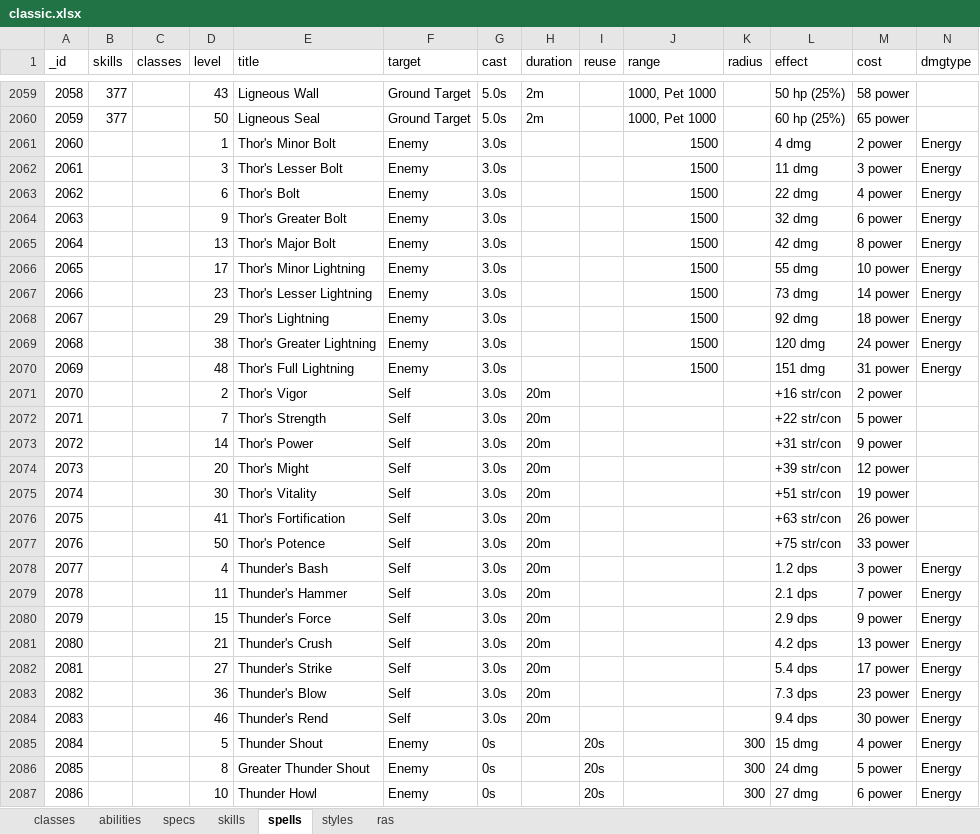
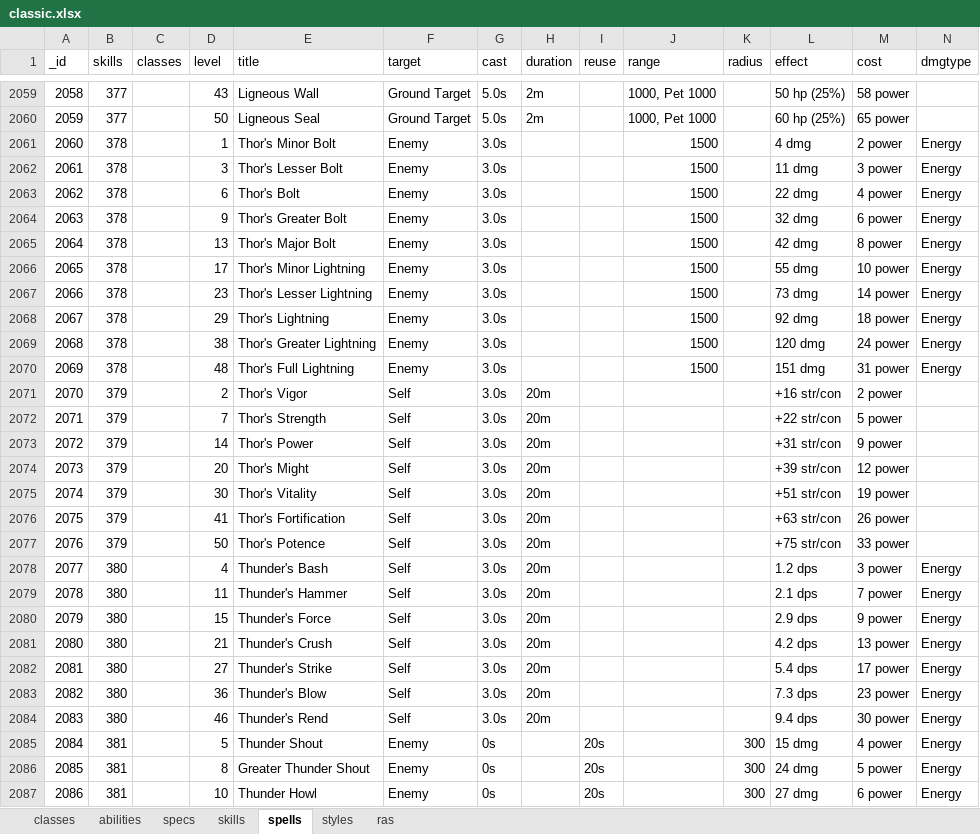
Before and after one commit to amoz871/charplan, an Excel workbook: external/classic.xlsx, sheet spells, drawn as a sheet; only a part is shown, gaps mark what is left out; values as stored, in another font and other column widths than the file's, no borders; the diff covers the shown part only; the diff names each change by its address in the sheet, - before the commit and + after, or states it on an @@ line.

Commit message:
Progress on Skill-handling
- DB done for Skills
- Skills are fetched on class select
- Begin UI work for SkillsFragment

```diff
--- a/external/classic.xlsx (sheet spells)
+++ b/external/classic.xlsx (sheet spells)
-B2061:B2070 (skills): (empty)
+B2061:B2070 (skills): 378
-B2071:B2077 (skills): (empty)
+B2071:B2077 (skills): 379
-B2078:B2084 (skills): (empty)
+B2078:B2084 (skills): 380
-B2085:B2087 (skills): (empty)
+B2085:B2087 (skills): 381
```
Also changed, not shown: 946 edited cells elsewhere in this sheet, sheet styles, sheet specs, sheet abilities, sheet skills, 8 other files.
